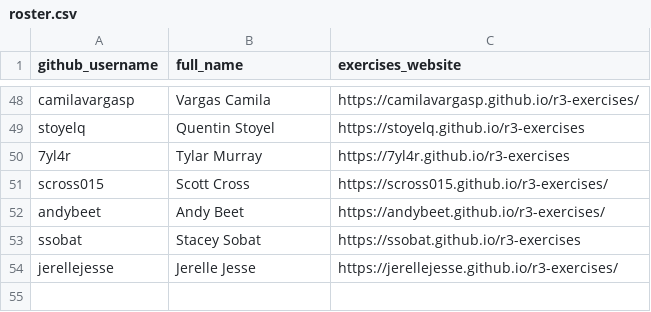
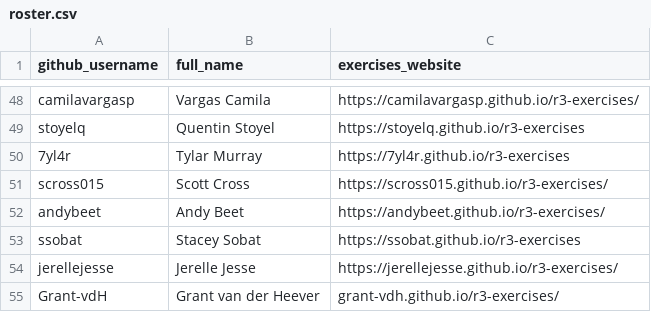
Before and after one commit to noaa-iea/r3-train, a CSV file: data/roster.csv, drawn as a sheet; only a part is shown, gaps mark what is left out.

Commit message:
+ Grant-vdH

```diff
--- a/data/roster.csv
+++ b/data/roster.csv
@@ -54 +54,2 @@ ssobat,Stacey Sobat,https://ssobat.github.io/r3-exercises
 jerellejesse, Jerelle Jesse, https://jerellejesse.github.io/r3-exercises/
+Grant-vdH,Grant van der Heever, grant-vdh.github.io/r3-exercises/
```
